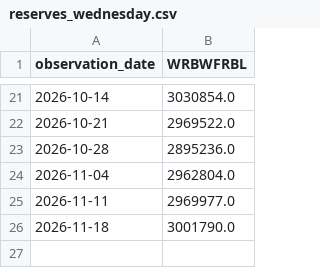
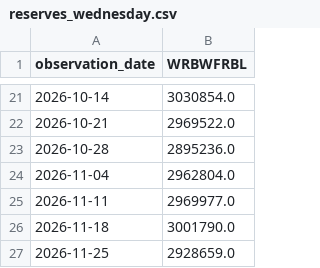
Before and after one commit to zero168-6688/macro-monitor, a CSV file: reserves_wednesday.csv, drawn as a sheet; only a part is shown, gaps mark what is left out.

```diff
--- a/reserves_wednesday.csv
+++ b/reserves_wednesday.csv
@@ -26 +26,2 @@ observation_date,WRBWFRBL
 2026-11-18,3001790.0
+2026-11-25,2928659.0
```
